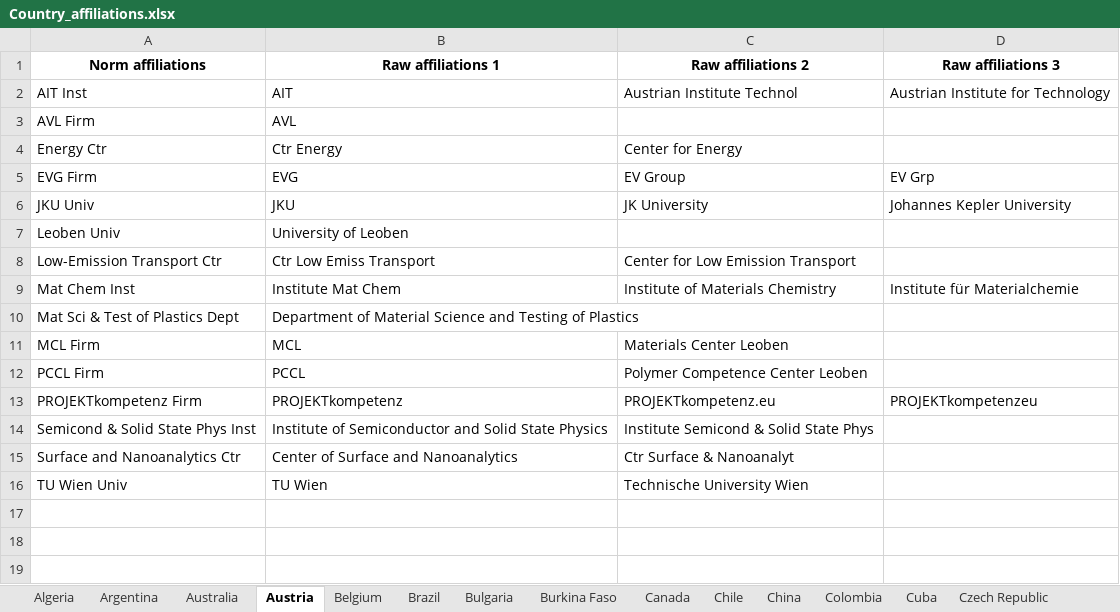
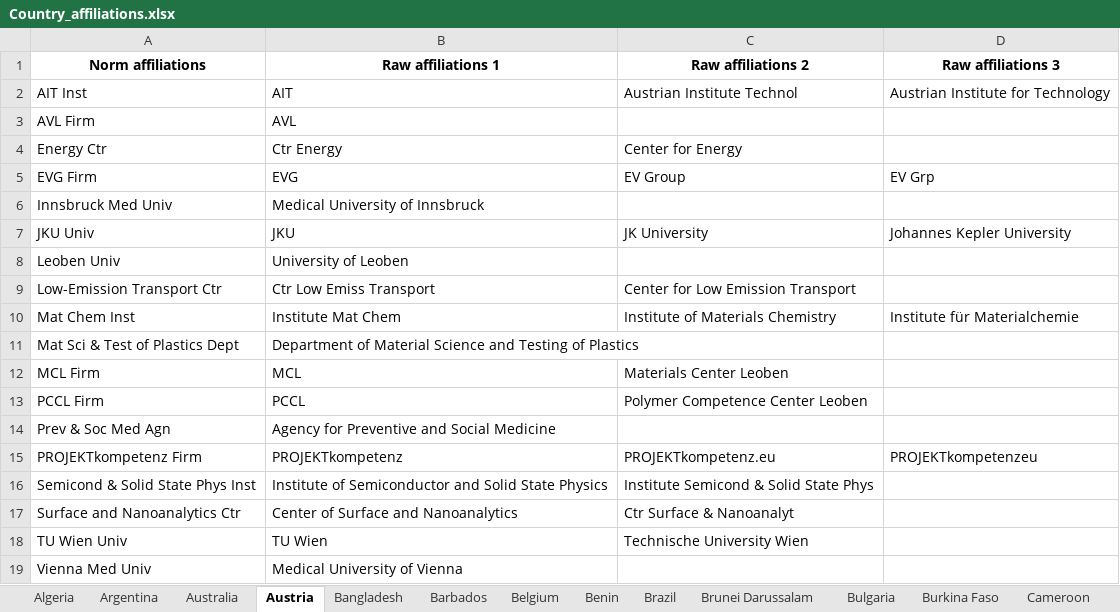
Before and after one commit to TickyWill/BiblioParsing, an Excel workbook: BiblioParsing/BiblioParsing_RefFiles/Country_affiliations.xlsx, sheet Austria, drawn as a sheet; values as stored, in another font and other column widths than the file's, no borders; the diff names each change by its address in the sheet, - before the commit and + after, or states it on an @@ line.

```diff
--- a/BiblioParsing/BiblioParsing_RefFiles/Country_affiliations.xlsx (sheet Austria)
+++ b/BiblioParsing/BiblioParsing_RefFiles/Country_affiliations.xlsx (sheet Austria)
+sheet tab: Bangladesh
+sheet tab: Barbados
+sheet tab: Benin
+sheet tab: Brunei Darussalam
+sheet tab: Cameroon
+row 6: Innsbruck Med Univ | Medical University of Innsbruck
+row 14: Prev & Soc Med Agn | Agency for Preventive and Social Medicine
+row 19: Vienna Med Univ | Medical University of Vienna
```
Also changed, not shown: sheet France, sheet Brazil, sheet Australia, sheet Argentina, sheet Canada, sheet Belgium, 2 more sheets, hidden cells, BiblioParsing/BiblioParsing_RefFiles/Inst_types.xlsx, 10 other files.
